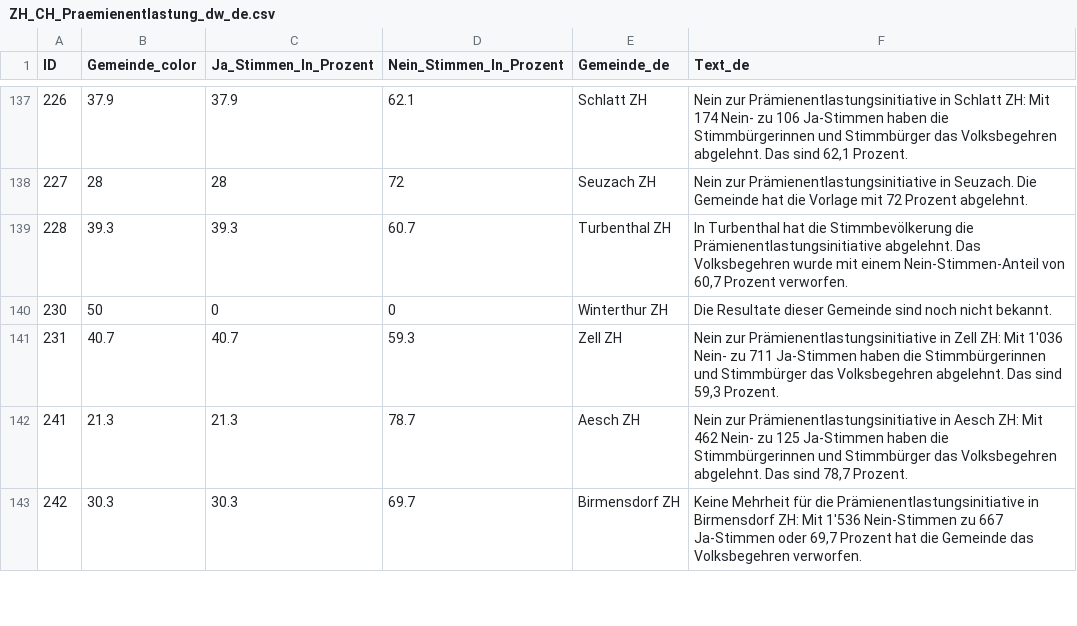
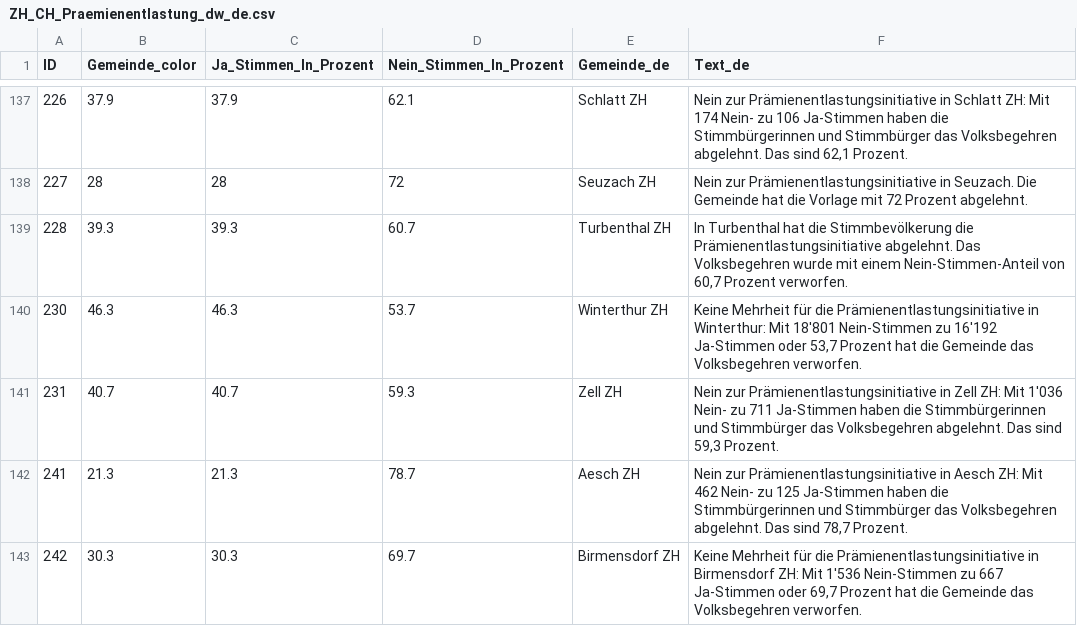
Before and after one commit to awp-finanznachrichten/lena_juni2024, a CSV file: Output_Cantons/ZH_CH_Praemienentlastung_dw_de.csv, drawn as a sheet; only a part is shown, gaps mark what is left out.

```diff
--- a/Output_Cantons/ZH_CH_Praemienentlastung_dw_de.csv
+++ b/Output_Cantons/ZH_CH_Praemienentlastung_dw_de.csv
@@ -139,3 +139,3 @@
 228,39.3,39.3,60.7,"Turbenthal ZH","In Turbenthal hat die Stimmbevölkerung die Prämienentlastungsinitiative abgelehnt. Das Volksbegehren wurde mit einem Nein-Stimmen-Anteil von 60,7 Prozent verworfen."
-230,50,0,0,"Winterthur ZH","Die Resultate dieser Gemeinde sind noch nicht bekannt."
+230,46.3,46.3,53.7,"Winterthur ZH","Keine Mehrheit für die Prämienentlastungsinitiative in Winterthur: Mit 18'801 Nein-Stimmen zu 16'192 Ja-Stimmen oder 53,7 Prozent hat die Gemeinde das Volksbegehren verworfen."
 231,40.7,40.7,59.3,"Zell ZH","Nein zur Prämienentlastungsinitiative in Zell ZH: Mit 1'036 Nein- zu 711 Ja-Stimmen haben die Stimmbürgerinnen und Stimmbürger das Volksbegehren abgelehnt. Das sind 59,3 Prozent."
```
Also changed, not shown: Output_Cantons/ZH_CH_Kostenbremse_dw_de.csv, Output_Cantons/ZH_CH_Stopp_Impfpflicht_dw_de.csv, 22 other files.
